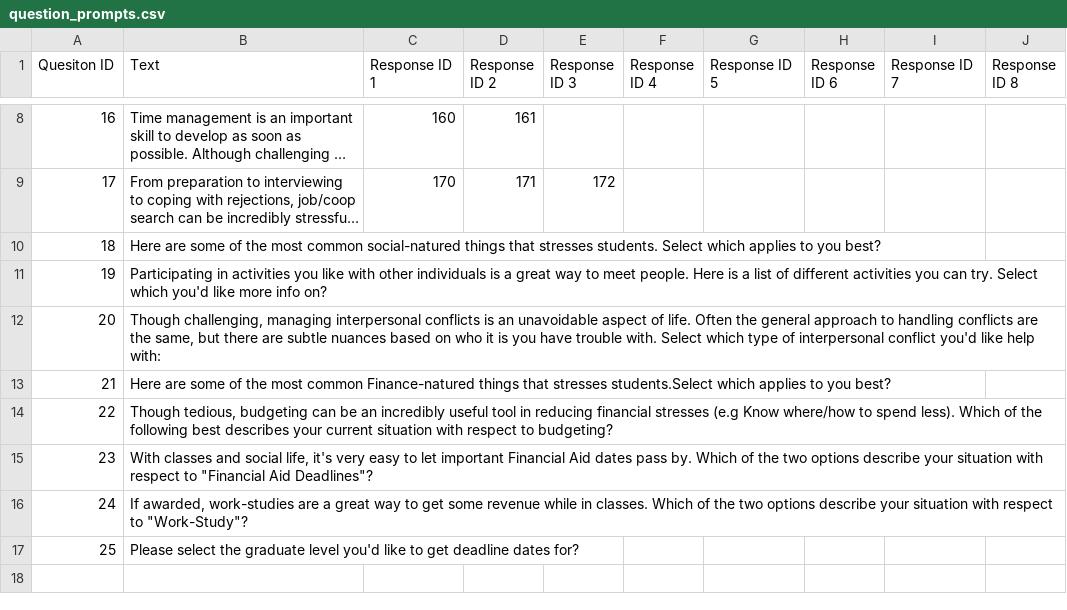
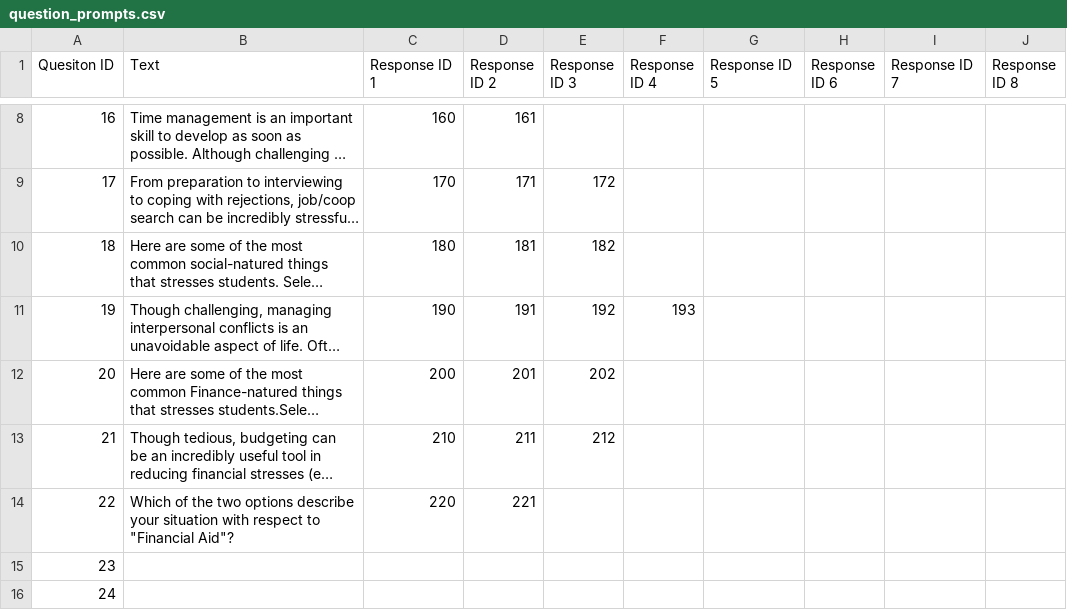
Before and after one commit to John-priv/student_sentiment_sensor, a CSV file: data/decision_tree/question_prompts.csv, drawn as a sheet; only a part is shown, gaps mark what is left out; long unchanged cells end in …; removed rows and columns are numbered as before the commit, all else as after; the diff names each change by its address in the sheet, - before the commit and + after, or states it on an @@ line.

```diff
--- a/data/decision_tree/question_prompts.csv
+++ b/data/decision_tree/question_prompts.csv
-C10 (Response ID 1): (empty)
+C10 (Response ID 1): 180
-D10 (Response ID 2): (empty)
+D10 (Response ID 2): 181
-E10 (Response ID 3): (empty)
+E10 (Response ID 3): 182
-row 11: 19 | Participating in activities you like with other individuals is a great way to meet people. Here is a list of different activities you can try. Select which you'd like more info on?
@@ column A (Quesiton ID) renumbered from row 11 down @@
-C11 (Response ID 1): (empty)
+C11 (Response ID 1): 190
-D11 (Response ID 2): (empty)
+D11 (Response ID 2): 191
-E11 (Response ID 3): (empty)
+E11 (Response ID 3): 192
-F11 (Response ID 4): (empty)
+F11 (Response ID 4): 193
-C12 (Response ID 1): (empty)
+C12 (Response ID 1): 200
-D12 (Response ID 2): (empty)
+D12 (Response ID 2): 201
-E12 (Response ID 3): (empty)
+E12 (Response ID 3): 202
-C13 (Response ID 1): (empty)
+C13 (Response ID 1): 210
-D13 (Response ID 2): (empty)
+D13 (Response ID 2): 211
-E13 (Response ID 3): (empty)
+E13 (Response ID 3): 212
-row 15: 23 | With classes and social life, it's very easy to let important Financial Aid dates pass by. Which of the two options describe your situation with respect to "Financial Aid Deadlines"?
+row 14: 22 | Which of the two options describe your situation with respect to "Financial Aid"? | 220 | 221
-B15 (Text): If awarded, work-studies are a great way to get some revenue while in classes. Which of the two options describe your situation with respect to "Work-Study"?
+B15 (Text): (empty)
-B16 (Text): Please select the graduate level you'd like to get deadline dates for?
+B16 (Text): (empty)
```
Also changed, not shown: data/decision_tree/info_listing_prompts.csv, data/decision_tree/response_prompts.csv, 1 other file.
